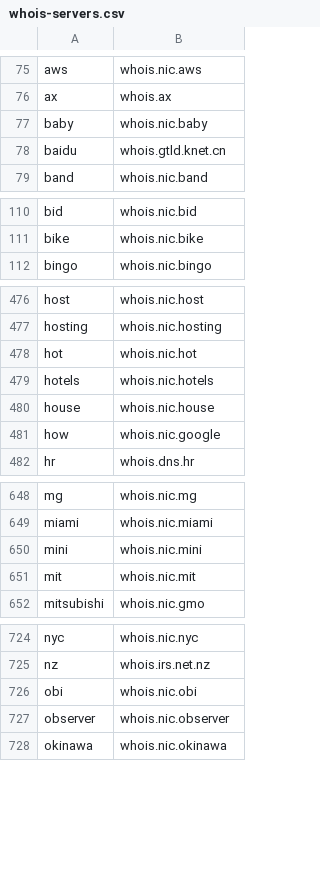
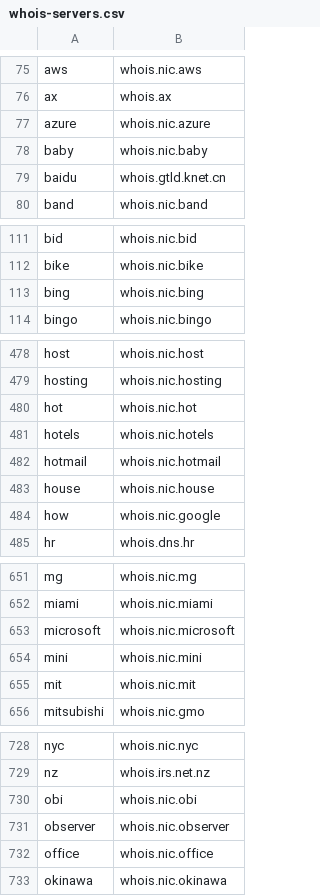
Before and after one commit to RamVasuthevan/whois-server-list, a CSV file: whois-servers.csv, drawn as a sheet; only a part is shown, gaps mark what is left out; the diff covers the shown part only.

```diff
--- a/whois-servers.csv
+++ b/whois-servers.csv
@@ -76,2 +76,3 @@ aws,whois.nic.aws
 ax,whois.ax
+azure,whois.nic.azure
 baby,whois.nic.baby
@@ -111,2 +112,3 @@ bid,whois.nic.bid
 bike,whois.nic.bike
+bing,whois.nic.bing
 bingo,whois.nic.bingo
@@ -479,2 +481,3 @@ hot,whois.nic.hot
 hotels,whois.nic.hotels
+hotmail,whois.nic.hotmail
 house,whois.nic.house
@@ -649,2 +652,3 @@ mg,whois.nic.mg
 miami,whois.nic.miami
+microsoft,whois.nic.microsoft
 mini,whois.nic.mini
@@ -727,2 +731,3 @@ obi,whois.nic.obi
 observer,whois.nic.observer
+office,whois.nic.office
 okinawa,whois.nic.okinawa
```
Also changed, not shown: 3 added rows elsewhere in this file, 3 other files.
